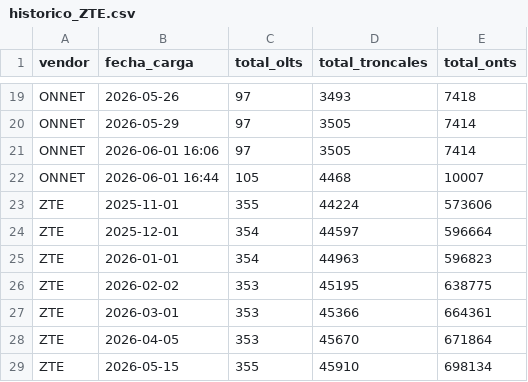
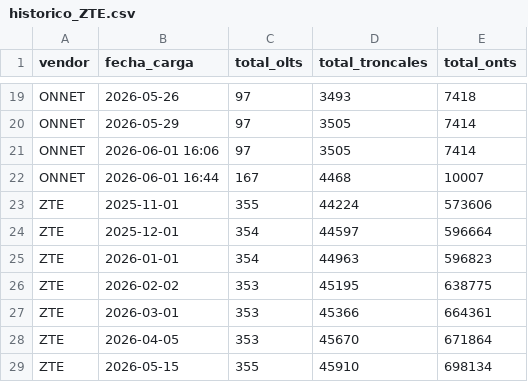
Before and after one commit to vtoro33/Creci_red, a CSV file: data/historico_ZTE.csv, drawn as a sheet; only a part is shown, gaps mark what is left out.

Commit message:
historico_ZTE.csv

```diff
--- a/data/historico_ZTE.csv
+++ b/data/historico_ZTE.csv
@@ -21,3 +21,3 @@ ONNET,2026-05-29,97,3505,7414
 ONNET,2026-06-01 16:06,97,3505,7414
-ONNET,2026-06-01 16:44,105,4468,10007
+ONNET,2026-06-01 16:44,167,4468,10007
 ZTE,2025-11-01,355,44224,573606
```
